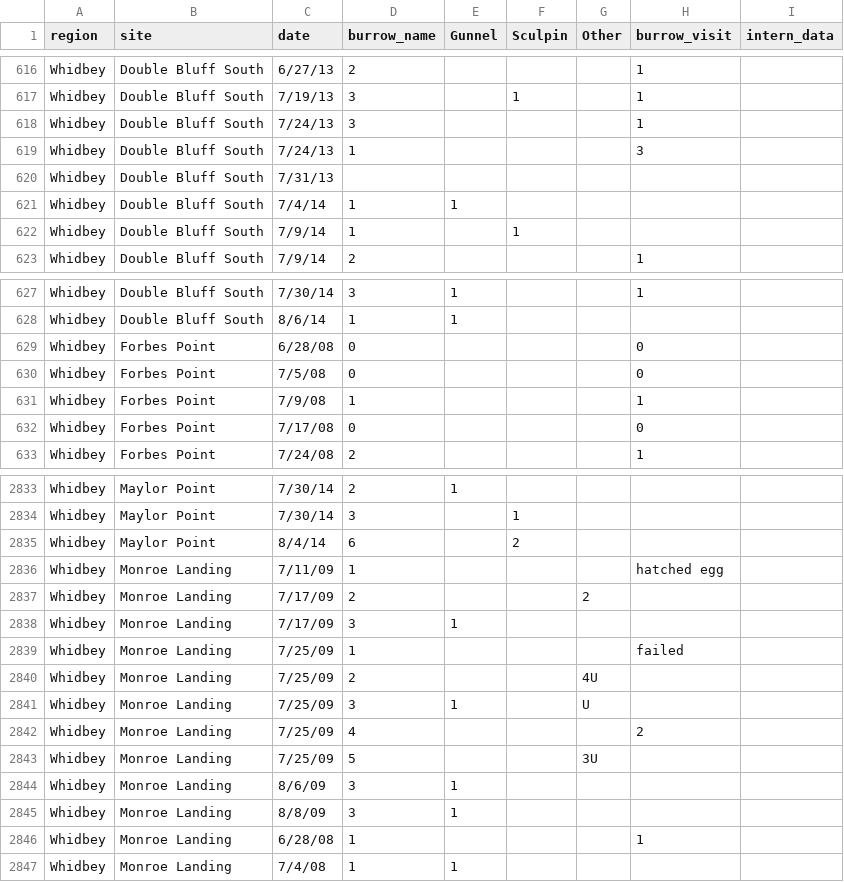
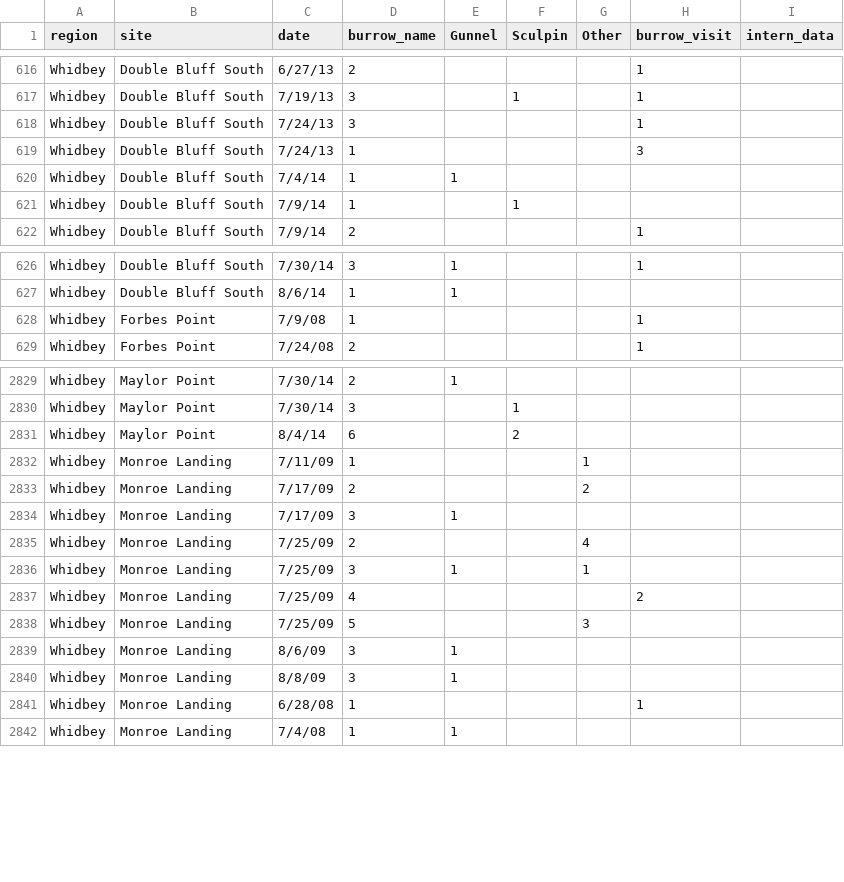
Before and after one commit to amandawarlick/PigeonGuillemots, a CSV file: WhidbeyData/Burrow_pre_proc.csv, drawn as a sheet; only a part is shown, gaps mark what is left out.

```diff
--- a/WhidbeyData/Burrow_pre_proc.csv
+++ b/WhidbeyData/Burrow_pre_proc.csv
@@ -619,3 +619,2 @@ Whidbey,Double Bluff South,7/24/13,3,,,,1,
 Whidbey,Double Bluff South,7/24/13,1,,,,3,
-Whidbey,Double Bluff South,7/31/13,,,,,,
 Whidbey,Double Bluff South,7/4/14,1,1,,,,
@@ -628,6 +627,3 @@ Whidbey,Double Bluff South,7/30/14,3,1,,,1,
 Whidbey,Double Bluff South,8/6/14,1,1,,,,
-Whidbey,Forbes Point,6/28/08,0,,,,0,
-Whidbey,Forbes Point,7/5/08,0,,,,0,
 Whidbey,Forbes Point,7/9/08,1,,,,1,
-Whidbey,Forbes Point,7/17/08,0,,,,0,
 Whidbey,Forbes Point,7/24/08,2,,,,1,
@@ -2835,10 +2831,9 @@ Whidbey,Maylor Point,7/30/14,3,,1,,,
 Whidbey,Maylor Point,8/4/14,6,,2,,,
-Whidbey,Monroe Landing,7/11/09,1,,,,hatched egg,
+Whidbey,Monroe Landing,7/11/09,1,,,1,,
 Whidbey,Monroe Landing,7/17/09,2,,,2,,
 Whidbey,Monroe Landing,7/17/09,3,1,,,,
-Whidbey,Monroe Landing,7/25/09,1,,,,failed,
-Whidbey,Monroe Landing,7/25/09,2,,,4U,,
-Whidbey,Monroe Landing,7/25/09,3,1,,U,,
+Whidbey,Monroe Landing,7/25/09,2,,,4,,
+Whidbey,Monroe Landing,7/25/09,3,1,,1,,
 Whidbey,Monroe Landing,7/25/09,4,,,,2,
-Whidbey,Monroe Landing,7/25/09,5,,,3U,,
+Whidbey,Monroe Landing,7/25/09,5,,,3,,
 Whidbey,Monroe Landing,8/6/09,3,1,,,,
```
Also changed, not shown: WhidbeyData/PGdata_pre_proc_allyrs.csv, data_burrow.csv, 24 other files.
